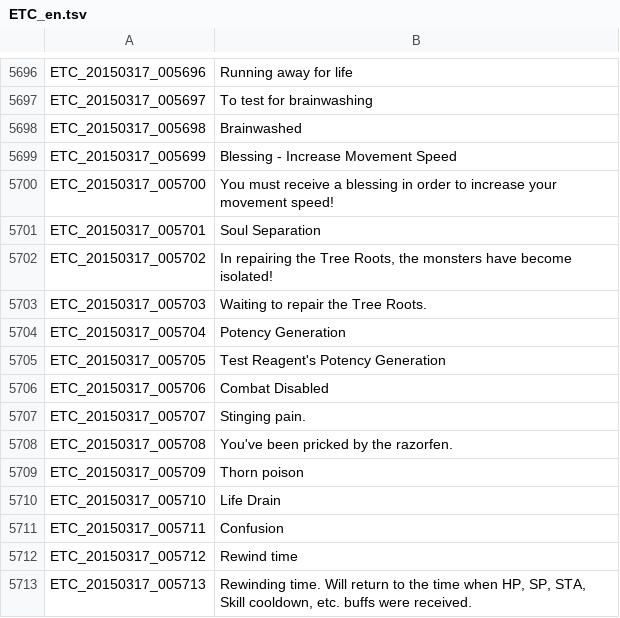
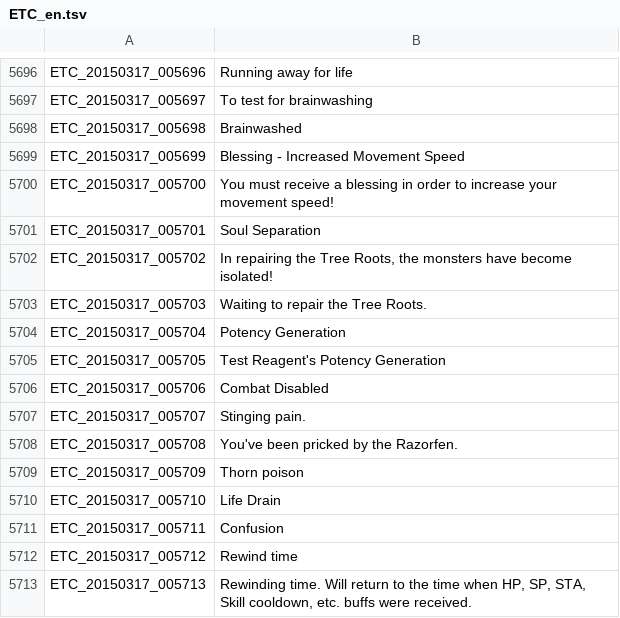
Before and after one commit to marikim/EnglishTranslation, a TSV file: ETC_en.tsv, drawn as a sheet; only a part is shown, gaps mark what is left out; the diff covers the shown part only.

```diff
--- a/ETC_en.tsv
+++ b/ETC_en.tsv
@@ -5698,3 +5698,3 @@ ETC_20150317_005697	To test for brainwashing
 ETC_20150317_005698	Brainwashed
-ETC_20150317_005699	Blessing - Increase Movement Speed
+ETC_20150317_005699	Blessing - Increased Movement Speed
 ETC_20150317_005700	You must receive a blessing in order to increase your movement speed!
@@ -5707,3 +5707,3 @@ ETC_20150317_005706	Combat Disabled
 ETC_20150317_005707	Stinging pain.
-ETC_20150317_005708	You've been pricked by the razorfen.
+ETC_20150317_005708	You've been pricked by the Razorfen.
 ETC_20150317_005709	Thorn poison
```
Also changed, not shown: 8 edited cells elsewhere in this file.
